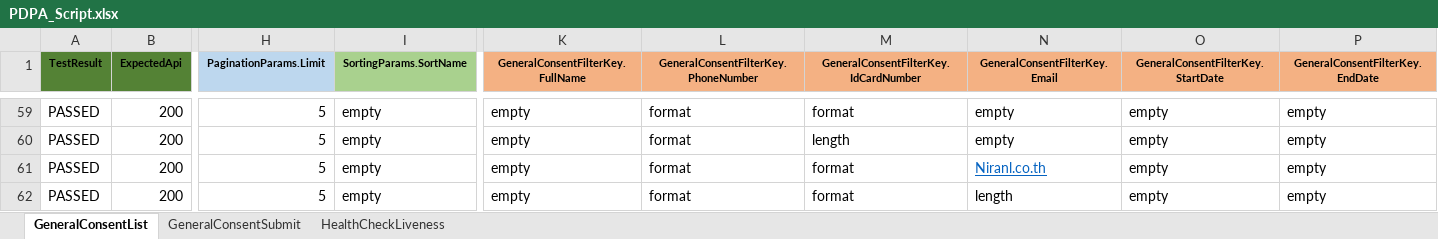
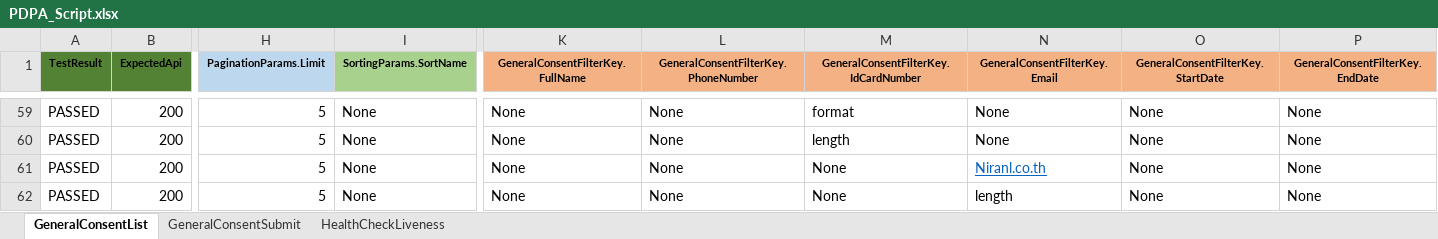
Before and after one commit to niran33168/PDPA, an Excel workbook: TestResource/DataTest/Excel_Script/PDPA_Script.xlsx, sheet GeneralConsentList, drawn as a sheet; only a part is shown, gaps mark what is left out; values as stored, in another font and other column widths than the file's, no borders; the diff covers the shown part only; the diff names each change by its address in the sheet, - before the commit and + after, or states it on an @@ line.

```diff
--- a/TestResource/DataTest/Excel_Script/PDPA_Script.xlsx (sheet GeneralConsentList)
+++ b/TestResource/DataTest/Excel_Script/PDPA_Script.xlsx (sheet GeneralConsentList)
-I59:I62 (SortingParams.SortName): empty
+I59:I62 (SortingParams.SortName): None
-K59:K62 (GeneralConsentFilterKey.FullName): empty
+K59:K62 (GeneralConsentFilterKey.FullName): None
-L59:L62: format
+L59:L62: None
-N59:N60 (GeneralConsentFilterKey.Email): empty
+N59:N60 (GeneralConsentFilterKey.Email): None
-O59:O62: empty
+O59:O62: None
-P59:P62 (GeneralConsentFilterKey.EndDate): empty
+P59:P62 (GeneralConsentFilterKey.EndDate): None
-M61:M62: format
+M61:M62: None
```
Also changed, not shown: 1 added row, 1 removed row, 145 edited cells and cell formats elsewhere in this sheet, sheet GeneralConsentSubmit, 7 other files.
